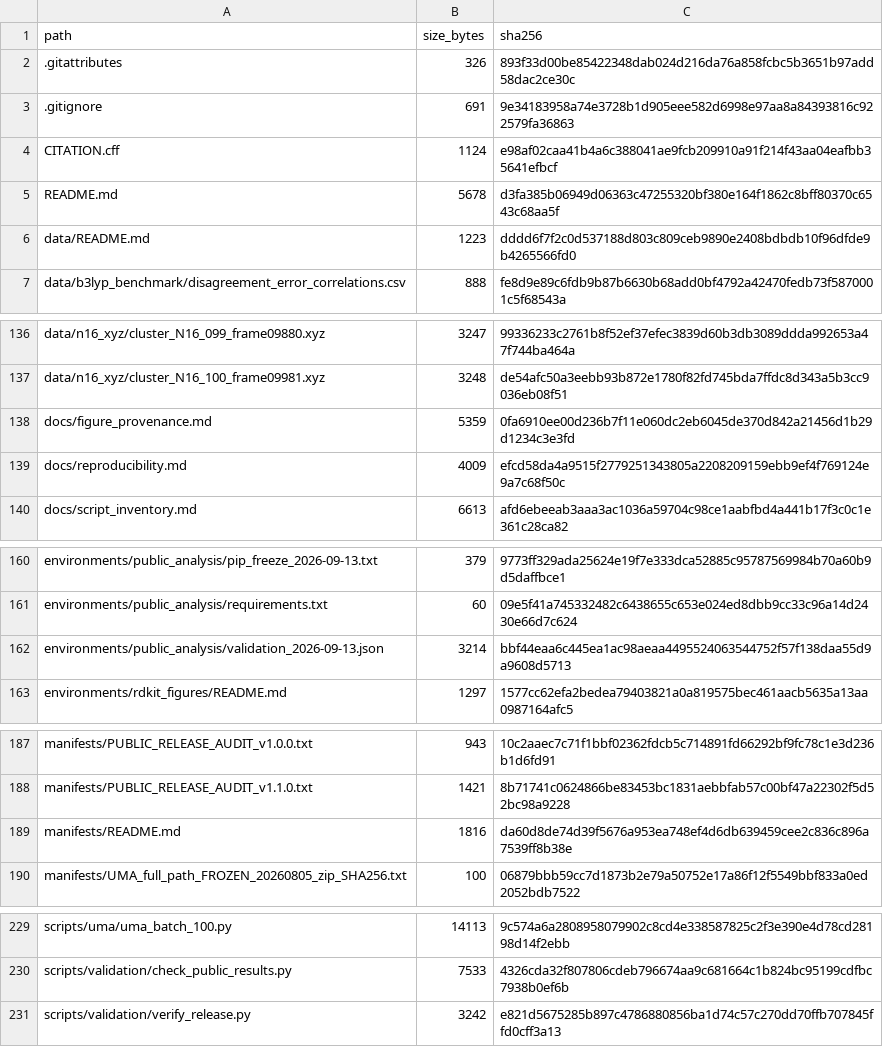
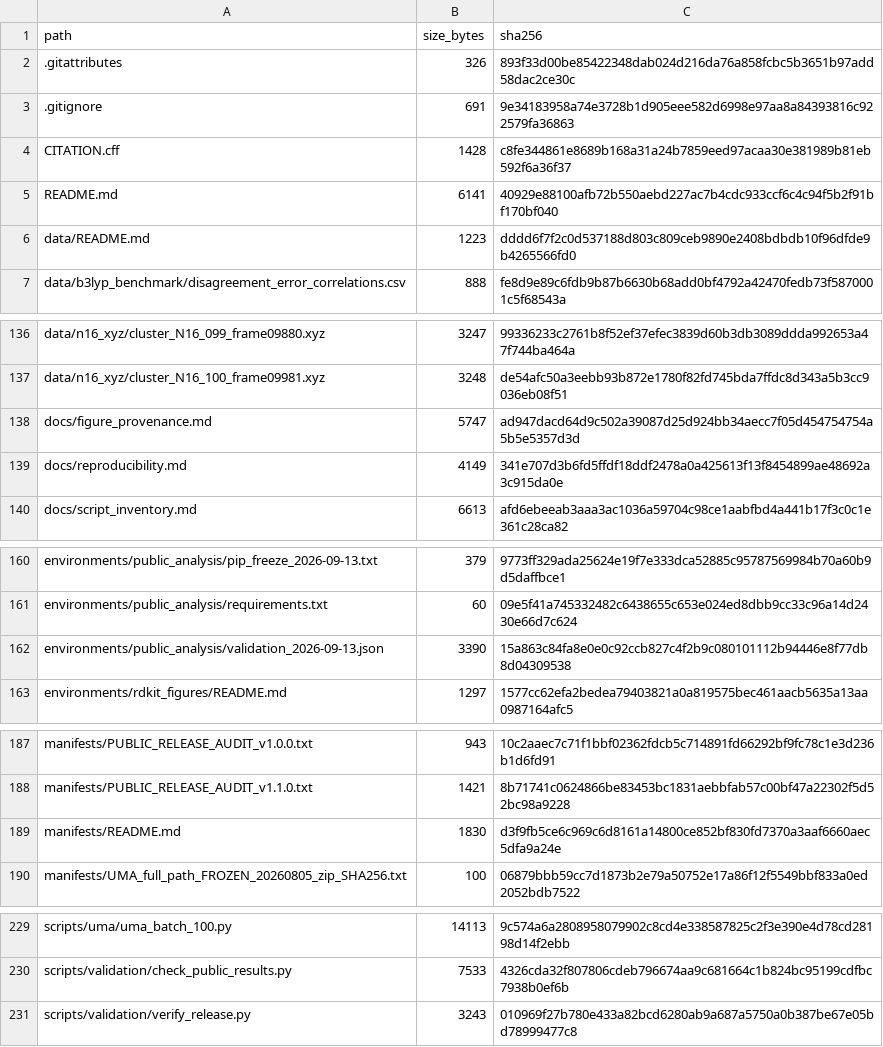
Before and after one commit to KIanDDD/Dissertation_DDT1, a CSV file: manifests/file_manifest.csv, drawn as a sheet; only a part is shown, gaps mark what is left out.

Commit message:
Refresh canonical manifests for finalized maintenance

```diff
--- a/manifests/file_manifest.csv
+++ b/manifests/file_manifest.csv
@@ -3,4 +3,4 @@ path,size_bytes,sha256
 .gitignore,691,9e34183958a74e3728b1d905eee582d6998e97aa8a84393816c922579fa36863
-CITATION.cff,1124,e98af02caa41b4a6c388041ae9fcb209910a91f214f43aa04eafbb35641efbcf
-README.md,5678,d3fa385b06949d06363c47255320bf380e164f1862c8bff80370c6543c68aa5f
+CITATION.cff,1428,c8fe344861e8689b168a31a24b7859eed97acaa30e381989b81eb592f6a36f37
+README.md,6141,40929e88100afb72b550aebd227ac7b4cdc933ccf6c4c94f5b2f91bf170bf040
 data/README.md,1223,dddd6f7f2c0d537188d803c809ceb9890e2408bdbdb10f96dfde9b4265566fd0
@@ -137,4 +137,4 @@ data/n16_xyz/cluster_N16_099_frame09880.xyz,3247,99336233c2761b8f52ef37efec3839d
 data/n16_xyz/cluster_N16_100_frame09981.xyz,3248,de54afc50a3eebb93b872e1780f82fd745bda7ffdc8d343a5b3cc9036eb08f51
-docs/figure_provenance.md,5359,0fa6910ee00d236b7f11e060dc2eb6045de370d842a21456d1b29d1234c3e3fd
-docs/reproducibility.md,4009,efcd58da4a9515f2779251343805a2208209159ebb9ef4f769124e9a7c68f50c
+docs/figure_provenance.md,5747,ad947dacd64d9c502a39087d25d924bb34aecc7f05d454754754a5b5e5357d3d
+docs/reproducibility.md,4149,341e707d3b6fd5ffdf18ddf2478a0a425613f13f8454899ae48692a3c915da0e
 docs/script_inventory.md,6613,afd6ebeeab3aaa3ac1036a59704c98ce1aabfbd4a441b17f3c0c1e361c28ca82
@@ -161,3 +161,3 @@ environments/public_analysis/pip_freeze_2026-09-13.txt,379,9773ff329ada25624e19f
 environments/public_analysis/requirements.txt,60,09e5f41a745332482c6438655c653e024ed8dbb9cc33c96a14d2430e66d7c624
-environments/public_analysis/validation_2026-09-13.json,3214,bbf44eaa6c445ea1ac98aeaa4495524063544752f57f138daa55d9a9608d5713
+environments/public_analysis/validation_2026-09-13.json,3390,15a863c84fa8e0e0c92ccb827c4f2b9c080101112b94446e8f77db8d04309538
 environments/rdkit_figures/README.md,1297,1577cc62efa2bedea79403821a0a819575bec461aacb5635a13aa0987164afc5
@@ -188,3 +188,3 @@ manifests/PUBLIC_RELEASE_AUDIT_v1.0.0.txt,943,10c2aaec7c71f1bbf02362fdcb5c714891
 manifests/PUBLIC_RELEASE_AUDIT_v1.1.0.txt,1421,8b71741c0624866be83453bc1831aebbfab57c00bf47a22302f5d52bc98a9228
-manifests/README.md,1816,da60d8de74d39f5676a953ea748ef4d6db639459cee2c836c896a7539ff8b38e
+manifests/README.md,1830,d3f9fb5ce6c969c6d8161a14800ce852bf830fd7370a3aaf6660aec5dfa9a24e
 manifests/UMA_full_path_FROZEN_20260805_zip_SHA256.txt,100,06879bbb59cc7d1873b2e79a50752e17a86f12f5549bbf833a0ed2052bdb7522
@@ -230,2 +230,2 @@ scripts/uma/uma_batch_100.py,14113,9c574a6a2808958079902c8cd4e338587825c2f3e390e
 scripts/validation/check_public_results.py,7533,4326cda32f807806cdeb796674aa9c681664c1b824bc95199cdfbc7938b0ef6b
-scripts/validation/verify_release.py,3242,e821d5675285b897c4786880856ba1d74c57c270dd70ffb707845ffd0cff3a13
+scripts/validation/verify_release.py,3243,010969f27b780e433a82bcd6280ab9a687a5750a0b387be67e05bd78999477c8
```
Also changed, not shown: 1 other file.
